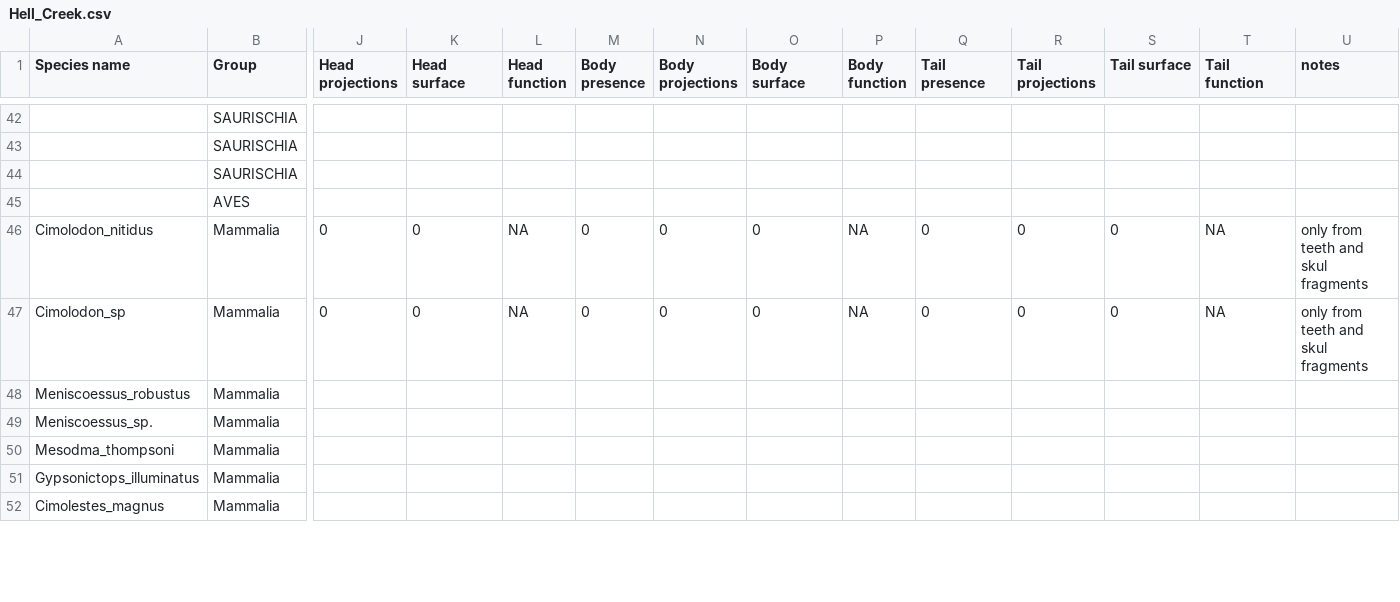
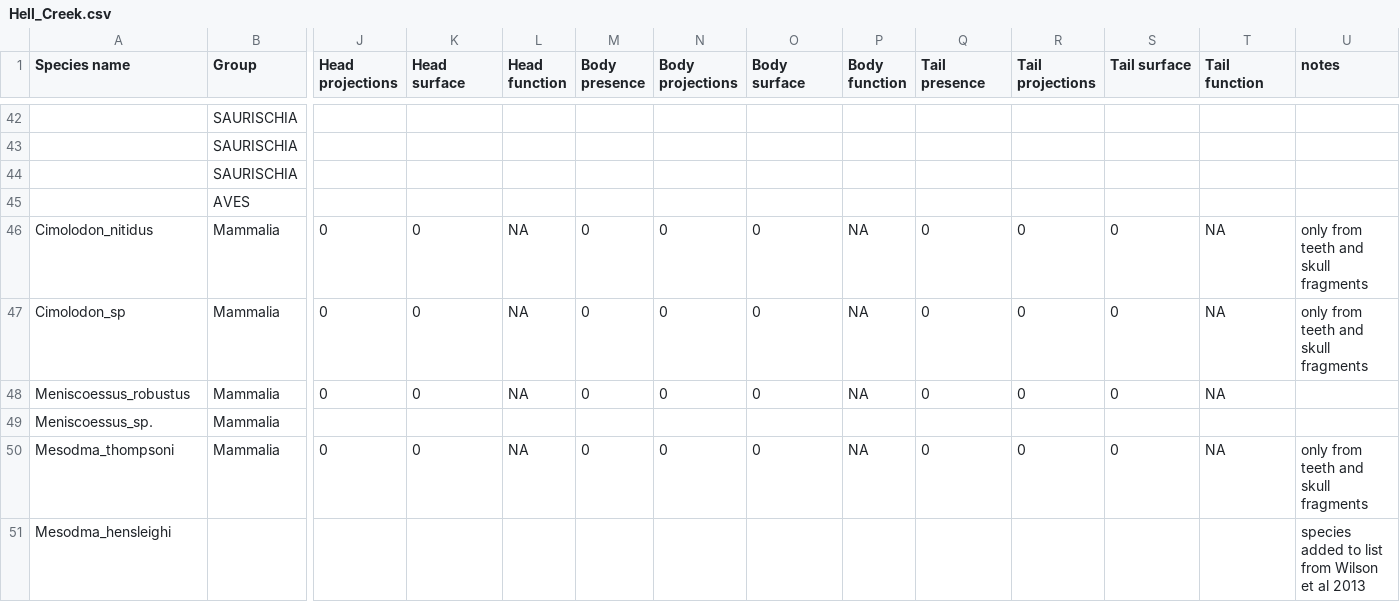
Before and after one commit to TGuillerme/Timespines, a CSV file: Data/Hell_Creek.csv, drawn as a sheet; only a part is shown, gaps mark what is left out; the shorter side is filled out with more unchanged rows; removed rows and columns are numbered as before the commit, all else as after; rows hold the shown columns only; the diff covers the shown part only; the diff names each change by its address in the sheet, - before the commit and + after, or states it on an @@ line.

Commit message:
updated mammal Hell Creek data

```diff
--- a/Data/Hell_Creek.csv
+++ b/Data/Hell_Creek.csv
-U46:U47 (notes): only from teeth and skul fragments
+U46:U47 (notes): only from teeth and skull fragments
-row 48: Meniscoessus_robustus | Mammalia
+row 48: Meniscoessus_robustus | Mammalia | 0 | 0 | NA | 0 | 0 | 0 | NA | 0 | 0 | 0 | NA
-row 50: Mesodma_thompsoni | Mammalia
-row 51: Gypsonictops_illuminatus | Mammalia
+row 50: Mesodma_thompsoni | Mammalia | 0 | 0 | NA | 0 | 0 | 0 | NA | 0 | 0 | 0 | NA | only from teeth and skull fragments
+row 51: Mesodma_hensleighi |  |  |  |  |  |  |  |  |  |  |  |  | species added to list from Wilson et al 2013
```
Also changed, not shown: 25 added rows and 5 removed rows elsewhere in this file.
